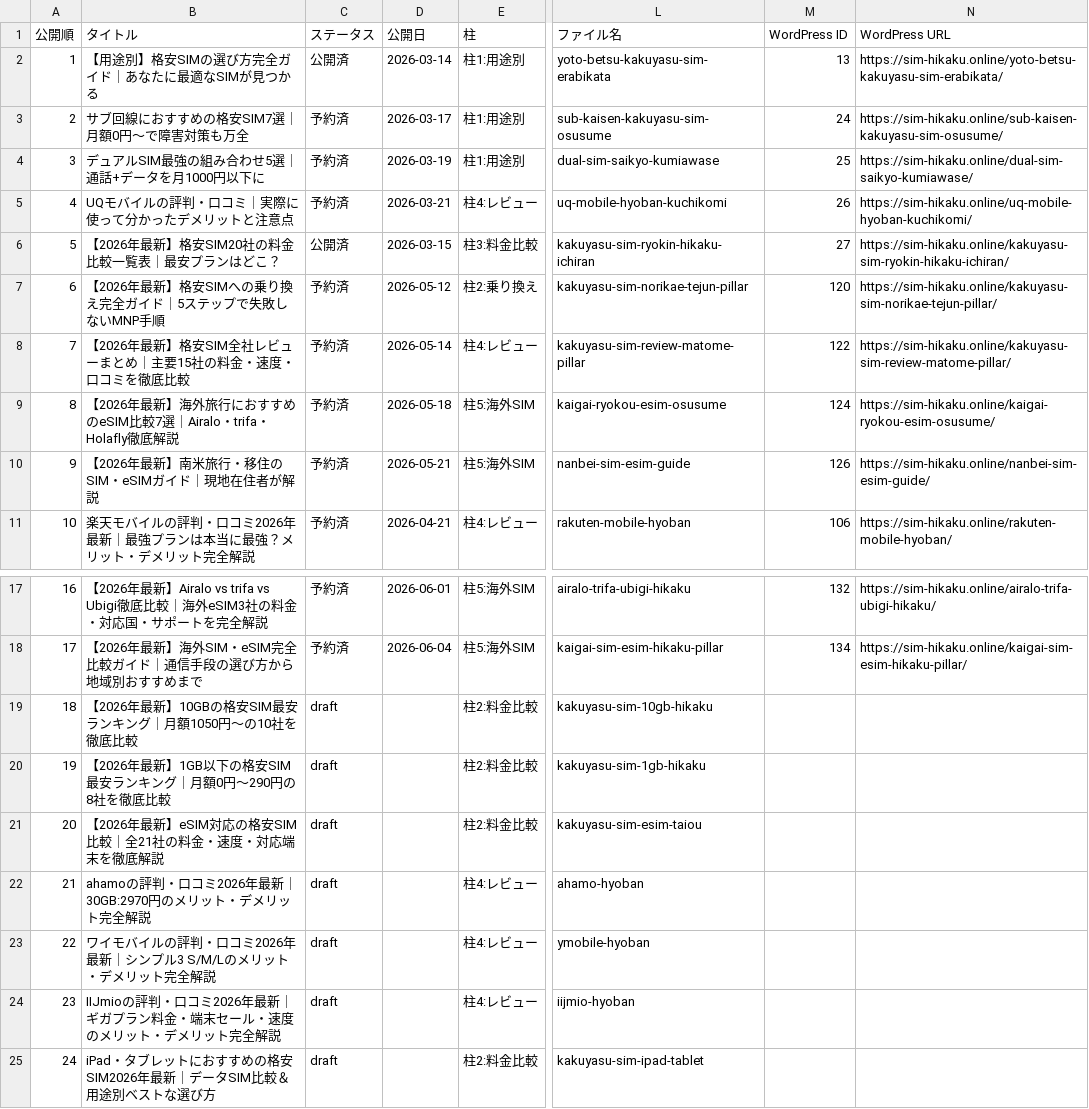
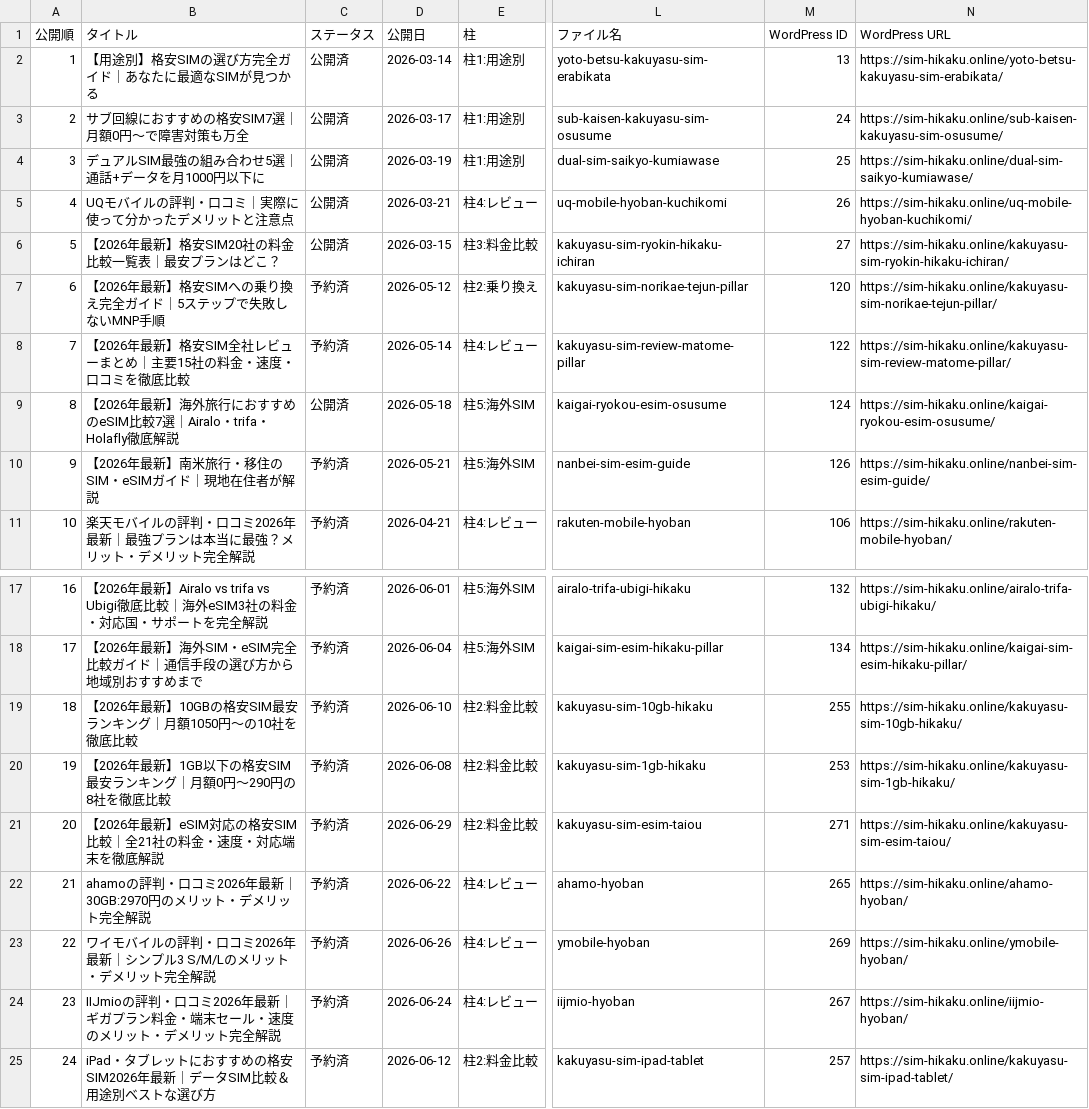
Before and after one commit to tmizuno27/claude-code, a CSV file: sim-hikaku.online/outputs/article-management.csv, drawn as a sheet; only a part is shown, gaps mark what is left out; the diff names each change by its address in the sheet, - before the commit and + after, or states it on an @@ line.

```diff
--- a/sim-hikaku.online/outputs/article-management.csv
+++ b/sim-hikaku.online/outputs/article-management.csv
-C3:C5 (ステータス): 予約済
+C3:C5 (ステータス): 公開済
-C9 (ステータス): 予約済
+C9 (ステータス): 公開済
-C19:C25 (ステータス): draft
+C19:C25 (ステータス): 予約済
-D19 (公開日): (empty)
+D19 (公開日): 2026-06-10
-M19 (WordPress ID): (empty)
+M19 (WordPress ID): 255
-N19 (WordPress URL): (empty)
+N19 (WordPress URL): https://sim-hikaku.online/kakuyasu-sim-10gb-hikaku/
-D20 (公開日): (empty)
+D20 (公開日): 2026-06-08
-M20 (WordPress ID): (empty)
+M20 (WordPress ID): 253
-N20 (WordPress URL): (empty)
+N20 (WordPress URL): https://sim-hikaku.online/kakuyasu-sim-1gb-hikaku/
-D21 (公開日): (empty)
+D21 (公開日): 2026-06-29
-M21 (WordPress ID): (empty)
+M21 (WordPress ID): 271
-N21 (WordPress URL): (empty)
+N21 (WordPress URL): https://sim-hikaku.online/kakuyasu-sim-esim-taiou/
-D22 (公開日): (empty)
+D22 (公開日): 2026-06-22
-M22 (WordPress ID): (empty)
+M22 (WordPress ID): 265
-N22 (WordPress URL): (empty)
+N22 (WordPress URL): https://sim-hikaku.online/ahamo-hyoban/
-D23 (公開日): (empty)
+D23 (公開日): 2026-06-26
-M23 (WordPress ID): (empty)
+M23 (WordPress ID): 269
-N23 (WordPress URL): (empty)
+N23 (WordPress URL): https://sim-hikaku.online/ymobile-hyoban/
-D24 (公開日): (empty)
+D24 (公開日): 2026-06-24
-M24 (WordPress ID): (empty)
+M24 (WordPress ID): 267
-N24 (WordPress URL): (empty)
+N24 (WordPress URL): https://sim-hikaku.online/iijmio-hyoban/
-D25 (公開日): (empty)
+D25 (公開日): 2026-06-12
-M25 (WordPress ID): (empty)
+M25 (WordPress ID): 257
-N25 (WordPress URL): (empty)
+N25 (WordPress URL): https://sim-hikaku.online/kakuyasu-sim-ipad-tablet/
```
Also changed, not shown: 3 other files.
